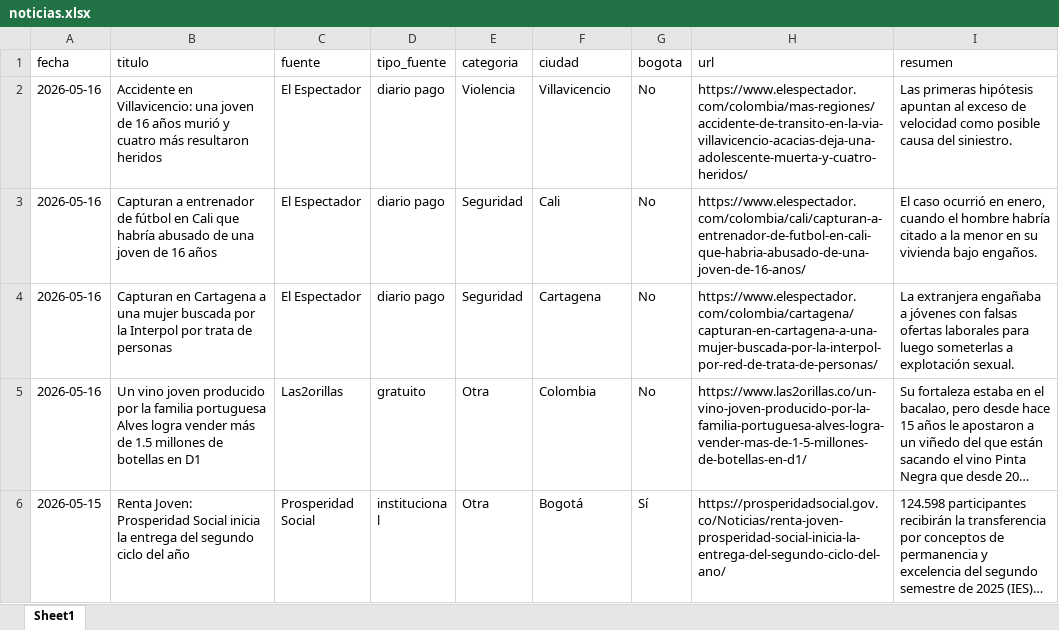
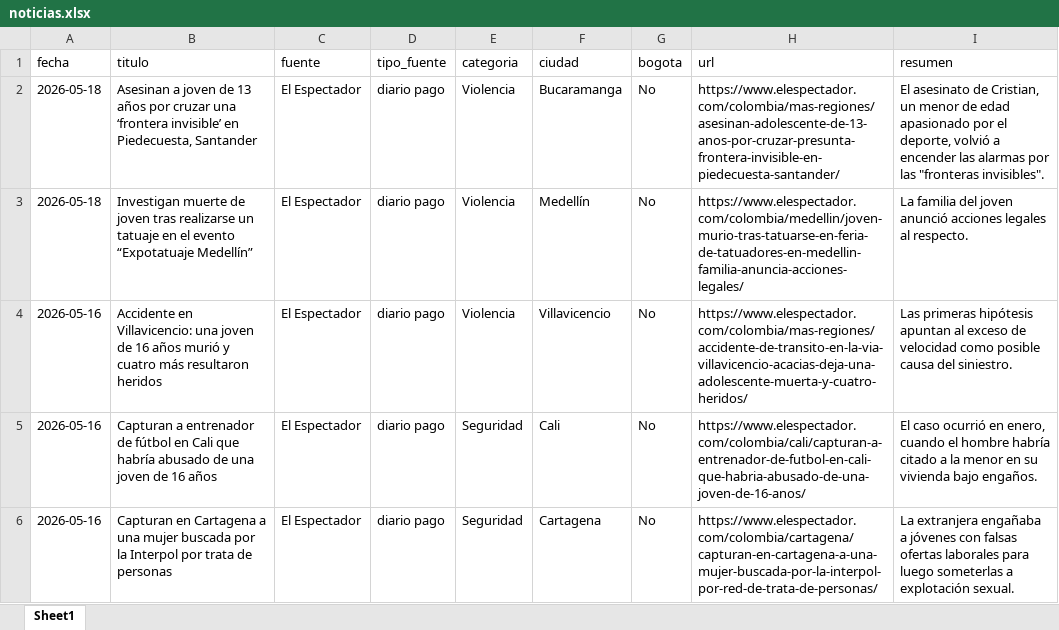
Before and after one commit to CarolinaHernandez2019/-monitoreo-noticias-juventud, an Excel workbook: data/noticias.xlsx, sheet Sheet1, drawn as a sheet; only a part is shown; the shorter side is filled out with more unchanged rows; long unchanged cells end in …; values as stored, in another font and other column widths than the file's, no borders; the diff names each change by its address in the sheet, - before the commit and + after, or states it on an @@ line.

```diff
--- a/data/noticias.xlsx (sheet Sheet1)
+++ b/data/noticias.xlsx (sheet Sheet1)
+row 2: 2026-05-18 | Asesinan a joven de 13 años por cruzar una ‘frontera invisible’ en Piedecuesta, Santander | El Espectador | diario pago | Violencia | Bucaramanga | No | https://www.elespectador.com/colombia/mas-regiones/asesinan-adolescente-de-13-anos-por-cruzar-presunta-frontera-invisible-en-piedecuesta-santander/ | El asesinato de Cristian, un menor de edad apasionado por el deporte, volvió a encender las alarmas por las "fronteras invisibles".
+row 3: 2026-05-18 | Investigan muerte de joven tras realizarse un tatuaje en el evento “Expotatuaje Medellín” | El Espectador | diario pago | Violencia | Medellín | No | https://www.elespectador.com/colombia/medellin/joven-murio-tras-tatuarse-en-feria-de-tatuadores-en-medellin-familia-anuncia-acciones-legales/ | La familia del joven anunció acciones legales al respecto.
```
